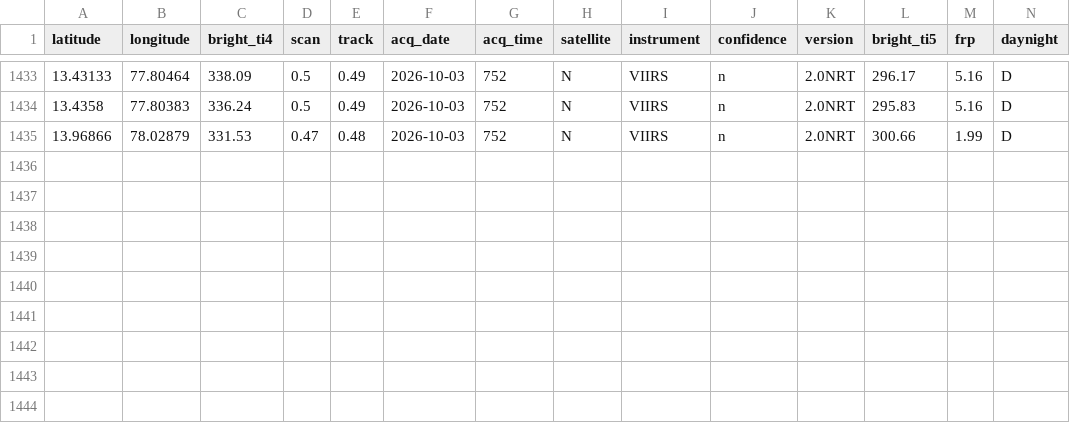
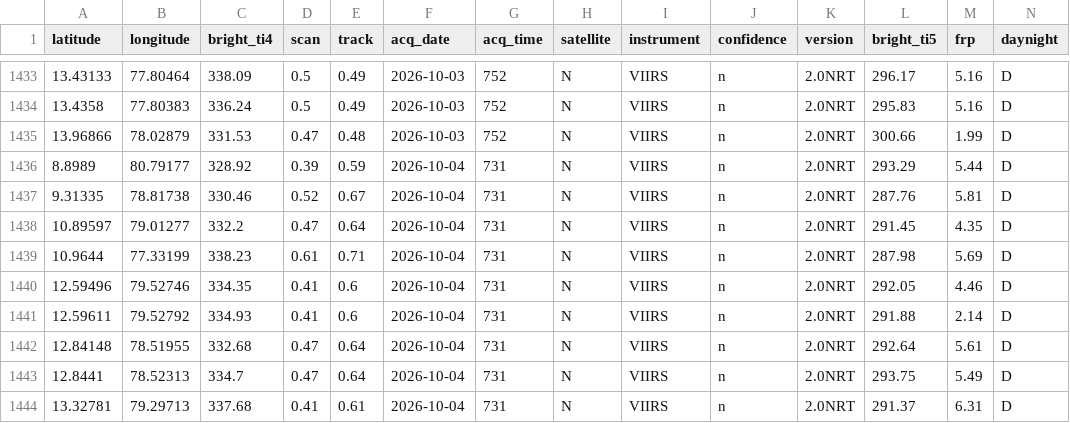
Before and after one commit to Dhruuv26/air-quality-forecast, a CSV file: data/raw/firms_history.csv, drawn as a sheet; only a part is shown, gaps mark what is left out; rows hold the shown columns only; the diff names each change by its address in the sheet, - before the commit and + after, or states it on an @@ line.

```diff
--- a/data/raw/firms_history.csv
+++ b/data/raw/firms_history.csv
+row 1436: 8.8989 | 80.79177 | 328.92 | 0.39 | 0.59 | 2026-10-04 | 731 | N | VIIRS | n | 2.0NRT | 293.29 | 5.44 | D
+row 1437: 9.31335 | 78.81738 | 330.46 | 0.52 | 0.67 | 2026-10-04 | 731 | N | VIIRS | n | 2.0NRT | 287.76 | 5.81 | D
+row 1438: 10.89597 | 79.01277 | 332.2 | 0.47 | 0.64 | 2026-10-04 | 731 | N | VIIRS | n | 2.0NRT | 291.45 | 4.35 | D
+row 1439: 10.9644 | 77.33199 | 338.23 | 0.61 | 0.71 | 2026-10-04 | 731 | N | VIIRS | n | 2.0NRT | 287.98 | 5.69 | D
+row 1440: 12.59496 | 79.52746 | 334.35 | 0.41 | 0.6 | 2026-10-04 | 731 | N | VIIRS | n | 2.0NRT | 292.05 | 4.46 | D
+row 1441: 12.59611 | 79.52792 | 334.93 | 0.41 | 0.6 | 2026-10-04 | 731 | N | VIIRS | n | 2.0NRT | 291.88 | 2.14 | D
+row 1442: 12.84148 | 78.51955 | 332.68 | 0.47 | 0.64 | 2026-10-04 | 731 | N | VIIRS | n | 2.0NRT | 292.64 | 5.61 | D
+row 1443: 12.8441 | 78.52313 | 334.7 | 0.47 | 0.64 | 2026-10-04 | 731 | N | VIIRS | n | 2.0NRT | 293.75 | 5.49 | D
+row 1444: 13.32781 | 79.29713 | 337.68 | 0.41 | 0.61 | 2026-10-04 | 731 | N | VIIRS | n | 2.0NRT | 291.37 | 6.31 | D
```
Also changed, not shown: data/raw/weather_history.csv.
